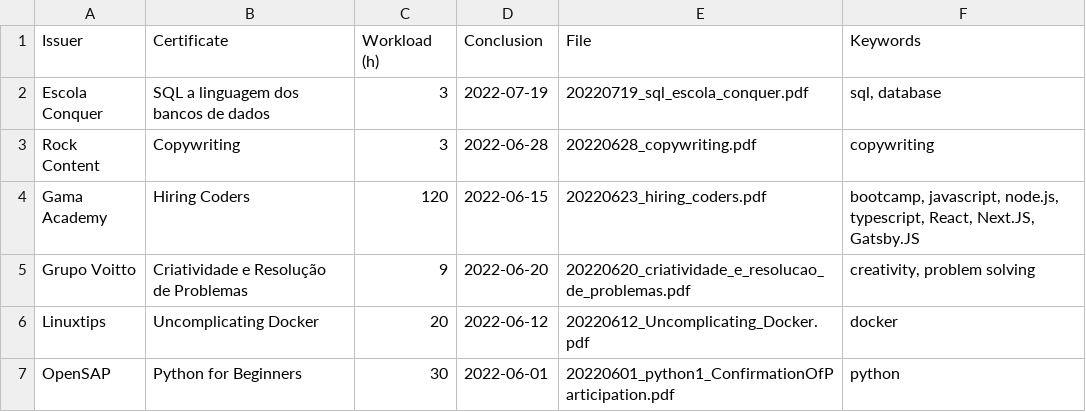
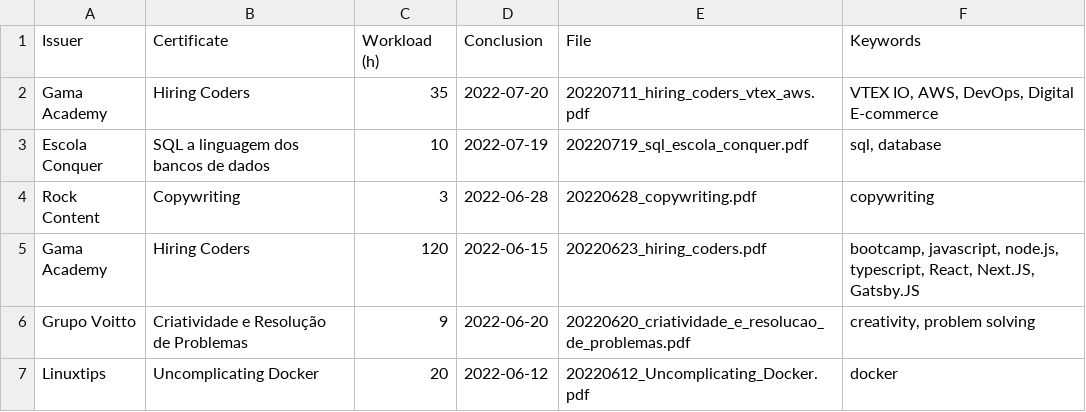
Before and after one commit to mdanassaif/certificados, a CSV file: certificados.csv, drawn as a sheet; only a part is shown; the shorter side is filled out with more unchanged rows.

Commit message:
Hiring Coders vtex io

```diff
--- a/certificados.csv
+++ b/certificados.csv
@@ -1,3 +1,4 @@
 Issuer,Certificate,Workload (h),Conclusion,File,Keywords
-Escola Conquer,SQL a linguagem dos bancos de dados,3,2022-07-19,20220719_sql_escola_conquer.pdf,"sql, database"
+Gama Academy,Hiring Coders,35,2022-07-20,20220711_hiring_coders_vtex_aws.pdf,"VTEX IO, AWS, DevOps, Digital E-commerce"
+Escola Conquer,SQL a linguagem dos bancos de dados,10,2022-07-19,20220719_sql_escola_conquer.pdf,"sql, database"
 Rock Content,Copywriting,3,2022-06-28,20220628_copywriting.pdf,"copywriting"
```
Also changed, not shown: 1 other file.
